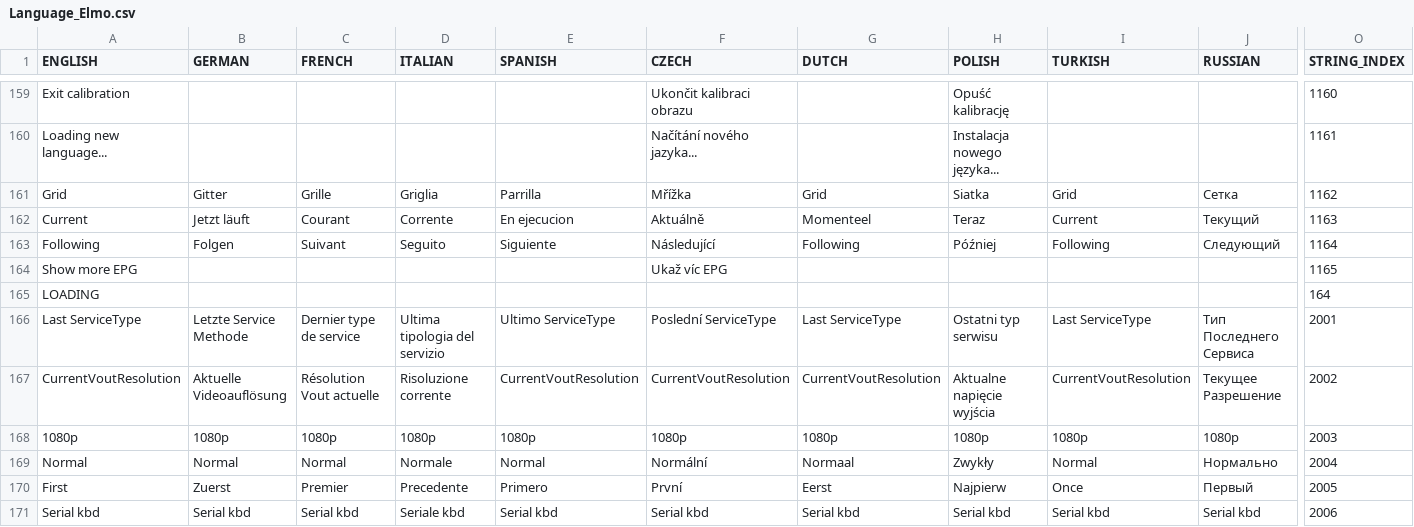
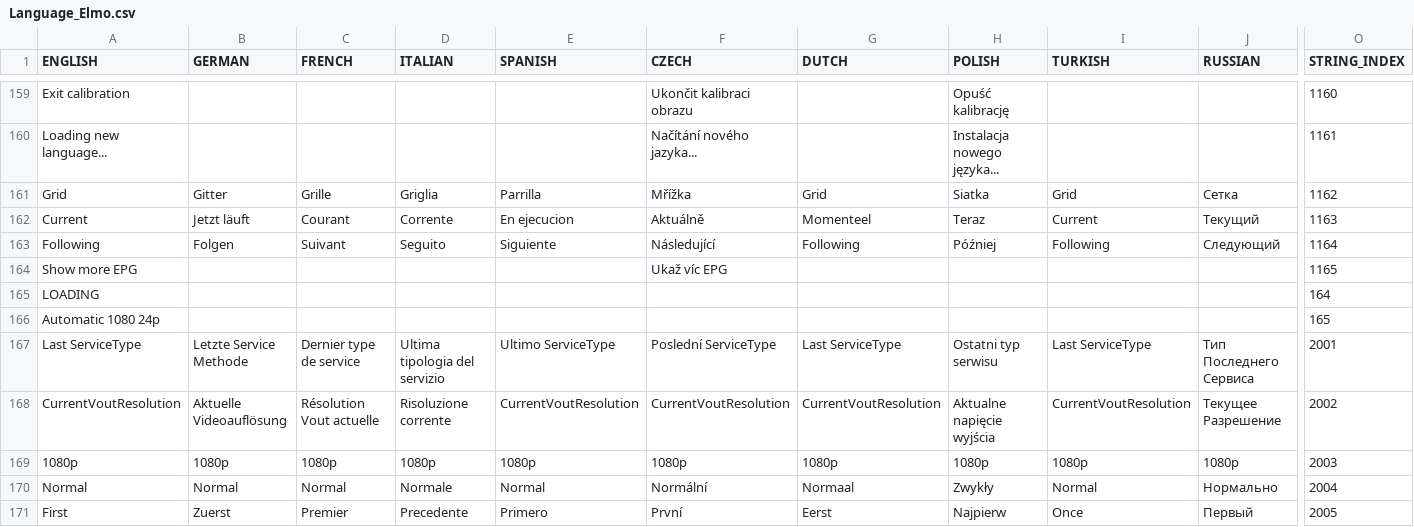
Before and after one commit to prismcube/script.mbox, a CSV file: pvr/gui/windows/Language_Elmo.csv, drawn as a sheet; only a part is shown, gaps mark what is left out; the shorter side is filled out with more unchanged rows; rows hold the shown columns only; the diff names each change by its address in the sheet, - before the commit and + after, or states it on an @@ line.

```diff
--- a/pvr/gui/windows/Language_Elmo.csv
+++ b/pvr/gui/windows/Language_Elmo.csv
+row 166: Automatic 1080 24p |  |  |  |  |  |  |  |  |  | 165
```
Also changed, not shown: 18 other files.
